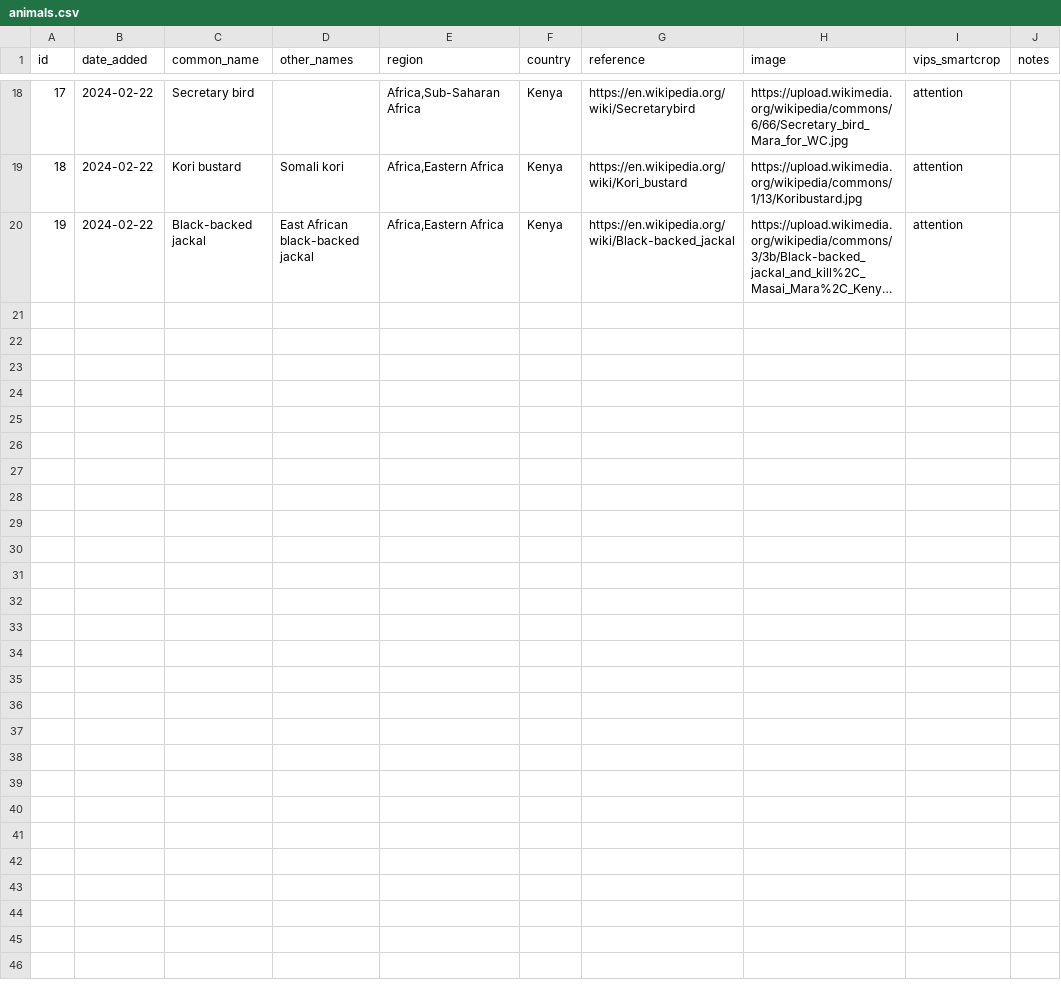
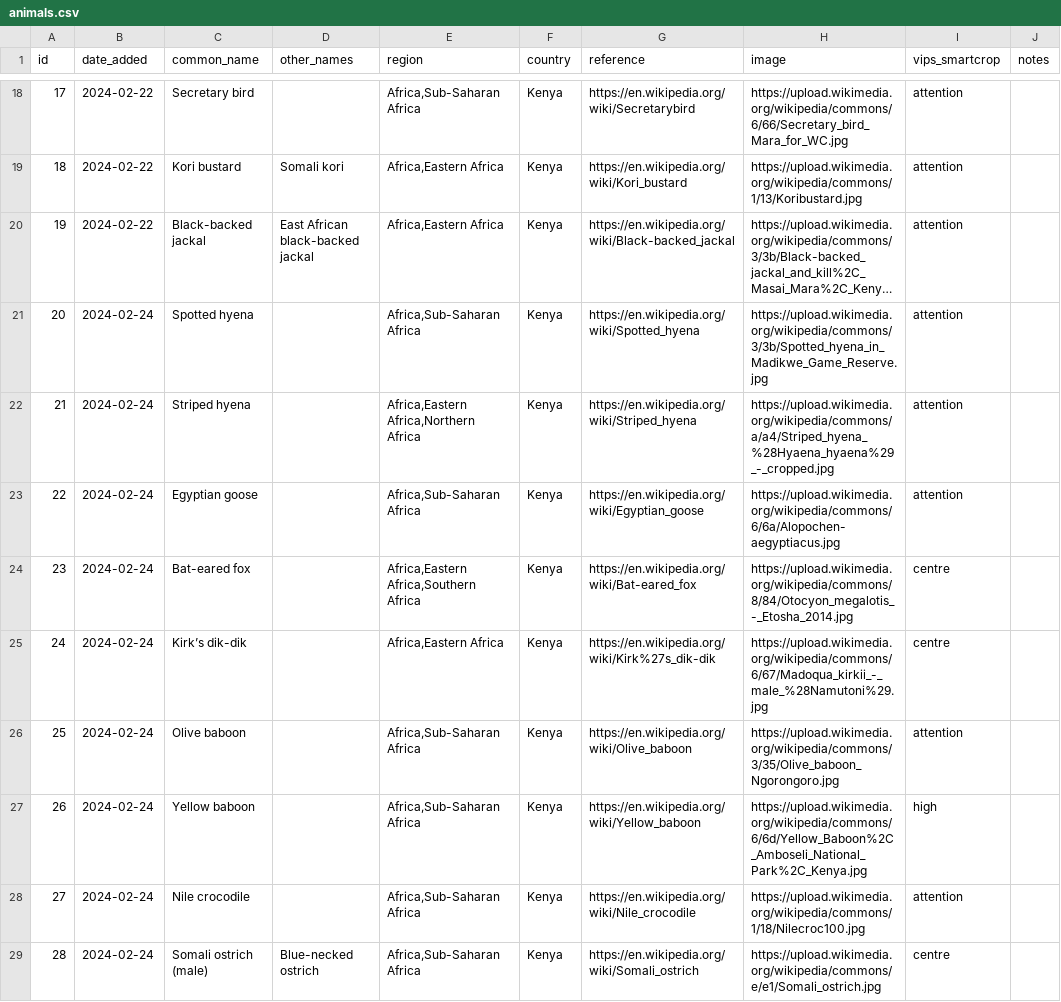
Before and after one commit to alanorth/safari-bingo-cards, a CSV file: data/animals.csv, drawn as a sheet; only a part is shown, gaps mark what is left out; long unchanged cells end in …; the diff names each change by its address in the sheet, - before the commit and + after, or states it on an @@ line.

Commit message:
data/animals.csv: add more animals

```diff
--- a/data/animals.csv
+++ b/data/animals.csv
+row 21: 20 | 2024-02-24 | Spotted hyena |  | Africa,Sub-Saharan Africa | Kenya | https://en.wikipedia.org/wiki/Spotted_hyena | https://upload.wikimedia.org/wikipedia/commons/3/3b/Spotted_hyena_in_Madikwe_Game_Reserve.jpg | attention
+row 22: 21 | 2024-02-24 | Striped hyena |  | Africa,Eastern Africa,Northern Africa | Kenya | https://en.wikipedia.org/wiki/Striped_hyena | https://upload.wikimedia.org/wikipedia/commons/a/a4/Striped_hyena_%28Hyaena_hyaena%29_-_cropped.jpg | attention
+row 23: 22 | 2024-02-24 | Egyptian goose |  | Africa,Sub-Saharan Africa | Kenya | https://en.wikipedia.org/wiki/Egyptian_goose | https://upload.wikimedia.org/wikipedia/commons/6/6a/Alopochen-aegyptiacus.jpg | attention
+row 24: 23 | 2024-02-24 | Bat-eared fox |  | Africa,Eastern Africa,Southern Africa | Kenya | https://en.wikipedia.org/wiki/Bat-eared_fox | https://upload.wikimedia.org/wikipedia/commons/8/84/Otocyon_megalotis_-_Etosha_2014.jpg | centre
+row 25: 24 | 2024-02-24 | Kirk’s dik-dik |  | Africa,Eastern Africa | Kenya | https://en.wikipedia.org/wiki/Kirk%27s_dik-dik | https://upload.wikimedia.org/wikipedia/commons/6/67/Madoqua_kirkii_-_male_%28Namutoni%29.jpg | centre
+row 26: 25 | 2024-02-24 | Olive baboon |  | Africa,Sub-Saharan Africa | Kenya | https://en.wikipedia.org/wiki/Olive_baboon | https://upload.wikimedia.org/wikipedia/commons/3/35/Olive_baboon_Ngorongoro.jpg | attention
+row 27: 26 | 2024-02-24 | Yellow baboon |  | Africa,Sub-Saharan Africa | Kenya | https://en.wikipedia.org/wiki/Yellow_baboon | https://upload.wikimedia.org/wikipedia/commons/6/6d/Yellow_Baboon%2C_Amboseli_National_Park%2C_Kenya.jpg | high
+row 28: 27 | 2024-02-24 | Nile crocodile |  | Africa,Sub-Saharan Africa | Kenya | https://en.wikipedia.org/wiki/Nile_crocodile | https://upload.wikimedia.org/wikipedia/commons/1/18/Nilecroc100.jpg | attention
+row 29: 28 | 2024-02-24 | Somali ostrich (male) | Blue-necked ostrich | Africa,Sub-Saharan Africa | Kenya | https://en.wikipedia.org/wiki/Somali_ostrich | https://upload.wikimedia.org/wikipedia/commons/e/e1/Somali_ostrich.jpg | centre
```
